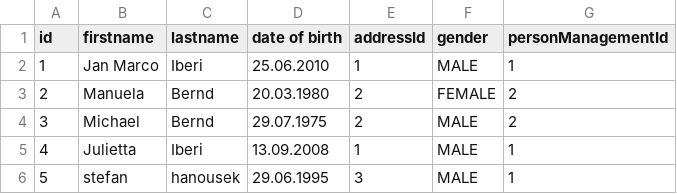
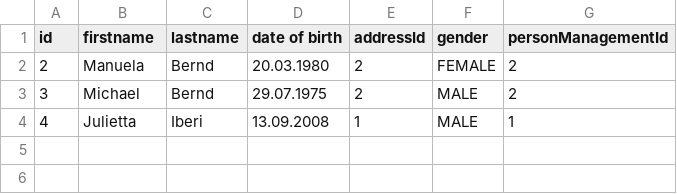
Before and after one commit to Hanubear/PersonManagement, a CSV file: data/testPersons.csv, drawn as a sheet; the diff names each change by its address in the sheet, - before the commit and + after, or states it on an @@ line.

```diff
--- a/data/testPersons.csv
+++ b/data/testPersons.csv
-row 2: 1 | Jan Marco | Iberi | 25.06.2010 | 1 | MALE | 1
-row 6: 5 | stefan | hanousek | 29.06.1995 | 3 | MALE | 1
```
Also changed, not shown: 3 other files.
